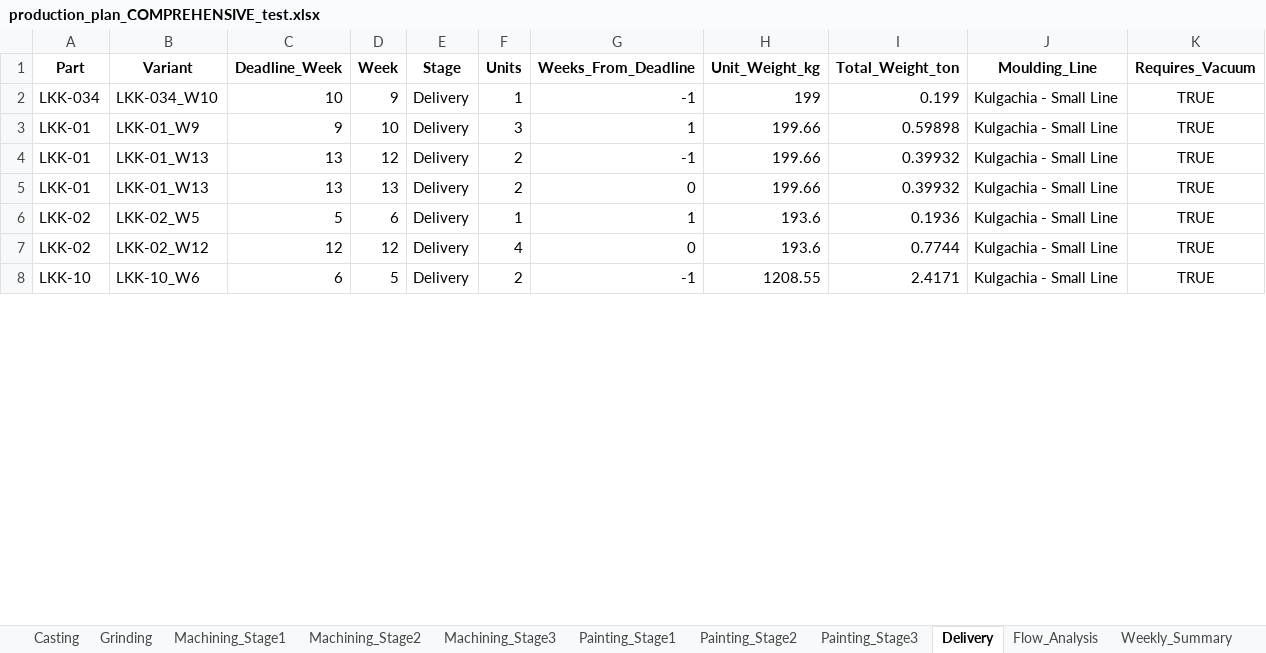
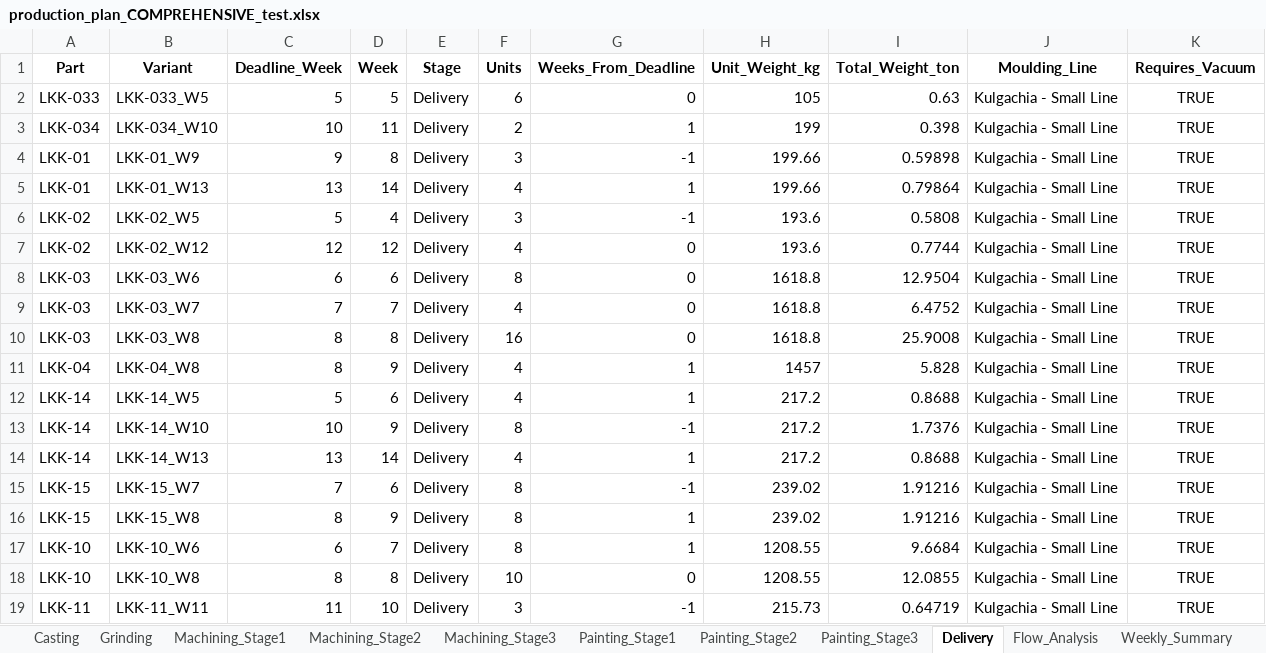
Before and after one commit to Monishkumarvr/PP-C, an Excel workbook: production_plan_COMPREHENSIVE_test.xlsx, sheet Delivery, drawn as a sheet; only a part is shown; values as stored, in another font and other column widths than the file's, no borders; removed rows and columns are numbered as before the commit, all else as after; the diff covers the shown part only; the diff names each change by its address in the sheet, - before the commit and + after, or states it on an @@ line.

```diff
--- a/production_plan_COMPREHENSIVE_test.xlsx (sheet Delivery)
+++ b/production_plan_COMPREHENSIVE_test.xlsx (sheet Delivery)
+row 2: LKK-033 | LKK-033_W5 | 5 | 5 | Delivery | 6 | 0 | 105 | 0.63 | Kulgachia - Small Line | TRUE
-D3 (Week): 9
+D3 (Week): 11
-F3 (Units): 1
+F3 (Units): 2
-G3 (Weeks_From_Deadline): -1
+G3 (Weeks_From_Deadline): 1
-I3 (Total_Weight_ton): 0.199
+I3 (Total_Weight_ton): 0.398
-D4 (Week): 10
+D4 (Week): 8
-G4 (Weeks_From_Deadline): 1
+G4 (Weeks_From_Deadline): -1
-D5 (Week): 12
+D5 (Week): 14
-F5 (Units): 2
+F5 (Units): 4
-G5 (Weeks_From_Deadline): -1
+G5 (Weeks_From_Deadline): 1
-I5 (Total_Weight_ton): 0.39932
+I5 (Total_Weight_ton): 0.79864
-row 5: LKK-01 | LKK-01_W13 | 13 | 13 | Delivery | 2 | 0 | 199.66 | 0.39932 | Kulgachia - Small Line | TRUE
-D6 (Week): 6
+D6 (Week): 4
-F6 (Units): 1
+F6 (Units): 3
-G6 (Weeks_From_Deadline): 1
+G6 (Weeks_From_Deadline): -1
-I6 (Total_Weight_ton): 0.1936
+I6 (Total_Weight_ton): 0.5808
+row 8: LKK-03 | LKK-03_W6 | 6 | 6 | Delivery | 8 | 0 | 1618.8 | 12.9504 | Kulgachia - Small Line | TRUE
+row 9: LKK-03 | LKK-03_W7 | 7 | 7 | Delivery | 4 | 0 | 1618.8 | 6.4752 | Kulgachia - Small Line | TRUE
+row 10: LKK-03 | LKK-03_W8 | 8 | 8 | Delivery | 16 | 0 | 1618.8 | 25.9008 | Kulgachia - Small Line | TRUE
+row 11: LKK-04 | LKK-04_W8 | 8 | 9 | Delivery | 4 | 1 | 1457 | 5.828 | Kulgachia - Small Line | TRUE
+row 12: LKK-14 | LKK-14_W5 | 5 | 6 | Delivery | 4 | 1 | 217.2 | 0.8688 | Kulgachia - Small Line | TRUE
+row 13: LKK-14 | LKK-14_W10 | 10 | 9 | Delivery | 8 | -1 | 217.2 | 1.7376 | Kulgachia - Small Line | TRUE
+row 14: LKK-14 | LKK-14_W13 | 13 | 14 | Delivery | 4 | 1 | 217.2 | 0.8688 | Kulgachia - Small Line | TRUE
+row 15: LKK-15 | LKK-15_W7 | 7 | 6 | Delivery | 8 | -1 | 239.02 | 1.91216 | Kulgachia - Small Line | TRUE
+row 16: LKK-15 | LKK-15_W8 | 8 | 9 | Delivery | 8 | 1 | 239.02 | 1.91216 | Kulgachia - Small Line | TRUE
-D17 (Week): 5
+D17 (Week): 7
-F17 (Units): 2
+F17 (Units): 8
-G17 (Weeks_From_Deadline): -1
+G17 (Weeks_From_Deadline): 1
-I17 (Total_Weight_ton): 2.4171
+I17 (Total_Weight_ton): 9.6684
+row 18: LKK-10 | LKK-10_W8 | 8 | 8 | Delivery | 10 | 0 | 1208.55 | 12.0855 | Kulgachia - Small Line | TRUE
+row 19: LKK-11 | LKK-11_W11 | 11 | 10 | Delivery | 3 | -1 | 215.73 | 0.64719 | Kulgachia - Small Line | TRUE
```
Also changed, not shown: 59 added rows, 3 removed rows and 90 edited cells elsewhere in this sheet, sheet Part_Daily_Schedule, sheet Shipment_Allocation, sheet Shipment_Schedule, sheet Unmet_Demand, sheet Painting_Stage1, sheet Order_Fulfillment, 18 more sheets, 1 other file.
